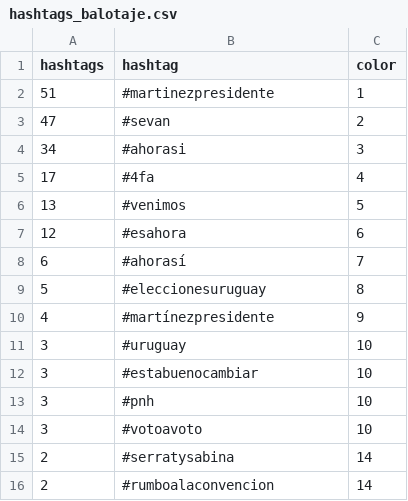
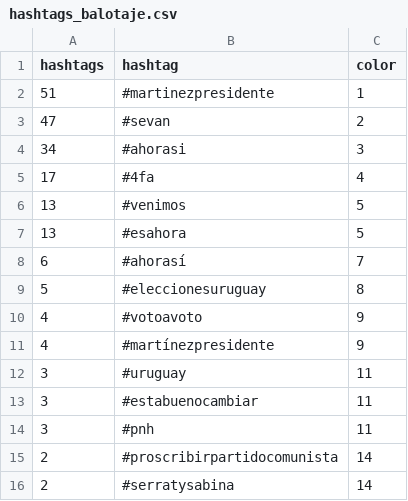
Before and after one commit to verdierdiego/analisis-sentimientos, a CSV file: balotaje/Actualizacion_Graficos/hashtags_balotaje.csv, drawn as a sheet.

```diff
--- a/balotaje/Actualizacion_Graficos/hashtags_balotaje.csv
+++ b/balotaje/Actualizacion_Graficos/hashtags_balotaje.csv
@@ -6,11 +6,11 @@ hashtags,hashtag,color
 13,#venimos,5
-12,#esahora,6
+13,#esahora,5
 6,#ahorasí,7
 5,#eleccionesuruguay,8
+4,#votoavoto,9
 4,#martínezpresidente,9
-3,#uruguay,10
-3,#estabuenocambiar,10
-3,#pnh,10
-3,#votoavoto,10
+3,#uruguay,11
+3,#estabuenocambiar,11
+3,#pnh,11
+2,#proscribirpartidocomunista,14
 2,#serratysabina,14
-2,#rumboalaconvencion,14
```
Also changed, not shown: balotaje/Actualizacion_Graficos/PRUEBA2.CSV, balotaje/Actualizacion_Graficos/menciones_balotaje.csv, 8 other files.
